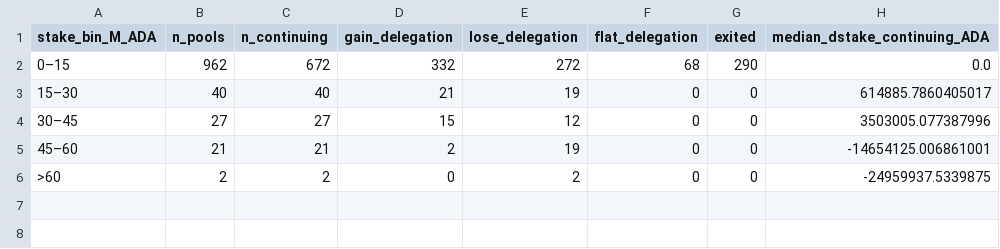
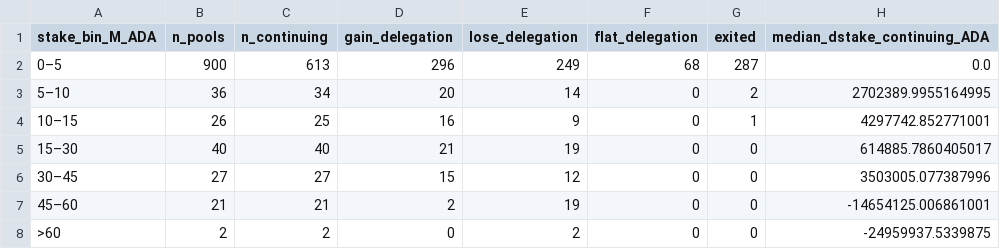
Before and after one commit to cardano-foundation/Parameters-Landscape, a CSV file: A_Staking_rewards_and_monetary_policy/k/data/unsaturated_delegation_by_stake_bin_228_285.csv, drawn as a sheet.

```diff
--- a/A_Staking_rewards_and_monetary_policy/k/data/unsaturated_delegation_by_stake_bin_228_285.csv
+++ b/A_Staking_rewards_and_monetary_policy/k/data/unsaturated_delegation_by_stake_bin_228_285.csv
@@ -1,3 +1,5 @@
 stake_bin_M_ADA,n_pools,n_continuing,gain_delegation,lose_delegation,flat_delegation,exited,median_dstake_continuing_ADA
-0–15,962,672,332,272,68,290,0.0
+0–5,900,613,296,249,68,287,0.0
+5–10,36,34,20,14,0,2,2702389.9955164995
+10–15,26,25,16,9,0,1,4297742.852771001
 15–30,40,40,21,19,0,0,614885.7860405017
```
Also changed, not shown: A_Staking_rewards_and_monetary_policy/k/data/unsaturated_agg_stake_change_by_stake_bin_228_285.csv.
